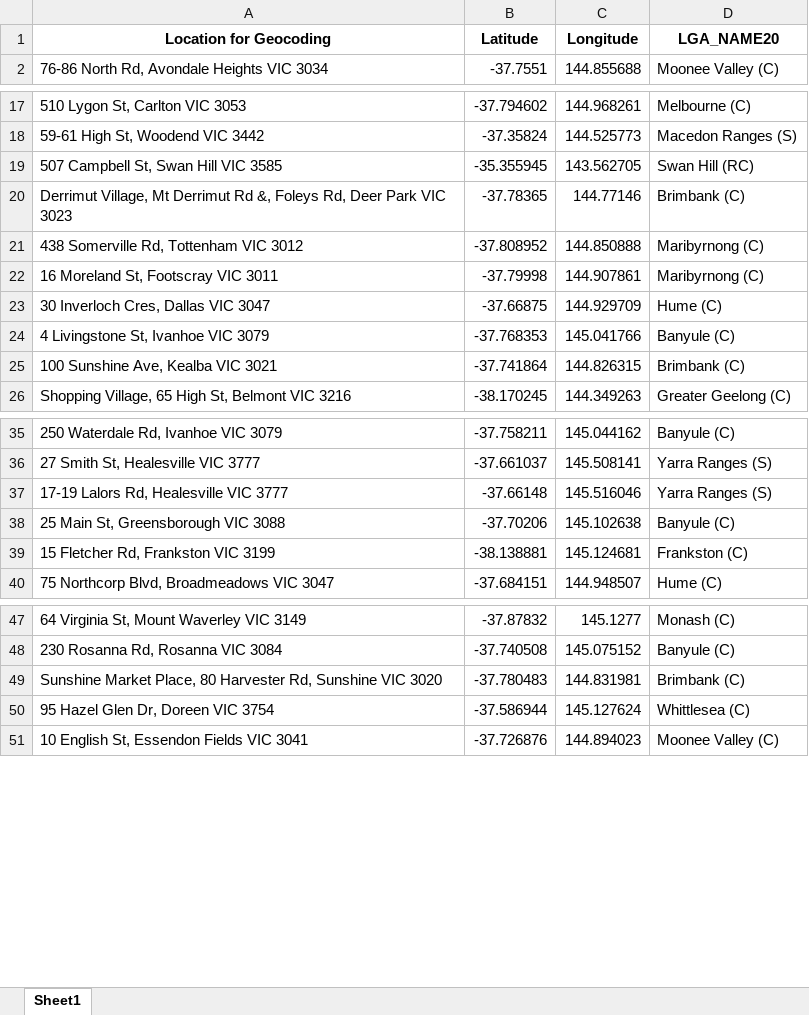
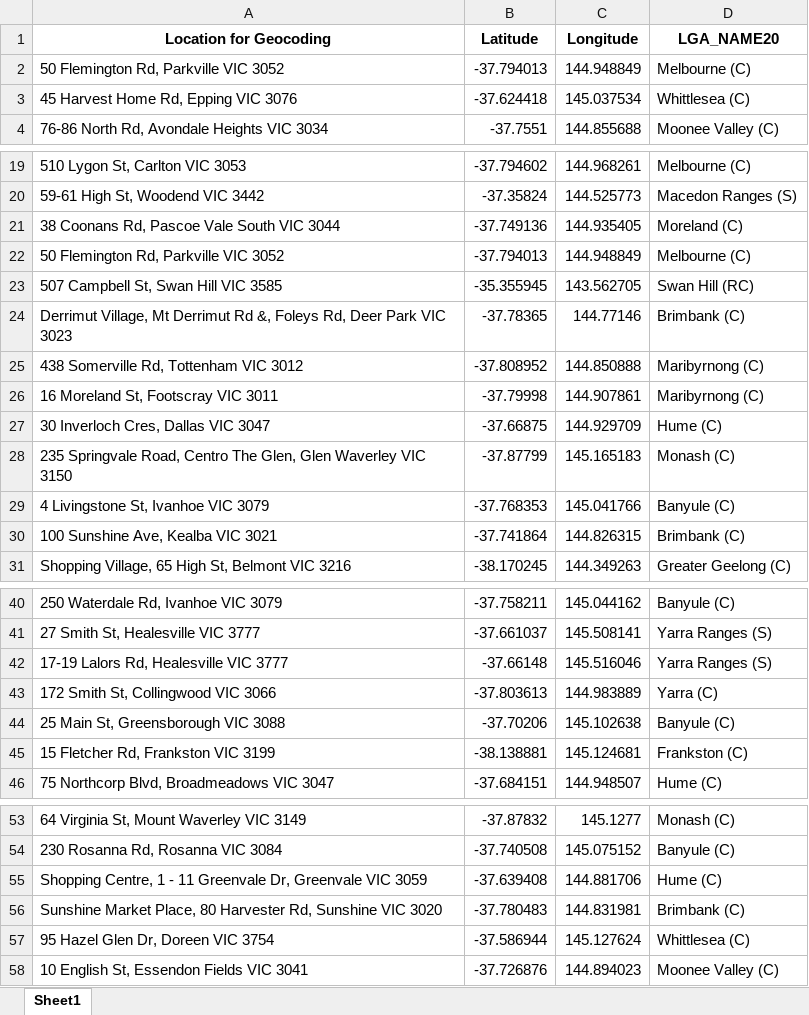
Before and after one commit to Mike-Honey/covid-19-vic-au, an Excel workbook: Coronavirus COVID-19 - VIC AU Exposure sites LGA.xlsx, sheet Sheet1, drawn as a sheet; only a part is shown, gaps mark what is left out; values as stored, in another font and other column widths than the file's, no borders; the diff names each change by its address in the sheet, - before the commit and + after, or states it on an @@ line.

```diff
--- a/Coronavirus COVID-19 - VIC AU Exposure sites LGA.xlsx (sheet Sheet1)
+++ b/Coronavirus COVID-19 - VIC AU Exposure sites LGA.xlsx (sheet Sheet1)
+row 2: 50 Flemington Rd, Parkville VIC 3052 | -37.794013 | 144.948849 | Melbourne (C)
+row 3: 45 Harvest Home Rd, Epping VIC 3076 | -37.624418 | 145.037534 | Whittlesea (C)
+row 21: 38 Coonans Rd, Pascoe Vale South VIC 3044 | -37.749136 | 144.935405 | Moreland (C)
+row 22: 50 Flemington Rd, Parkville VIC 3052 | -37.794013 | 144.948849 | Melbourne (C)
+row 28: 235 Springvale Road, Centro The Glen, Glen Waverley VIC 3150 | -37.87799 | 145.165183 | Monash (C)
+row 43: 172 Smith St, Collingwood VIC 3066 | -37.803613 | 144.983889 | Yarra (C)
+row 55: Shopping Centre, 1 - 11 Greenvale Dr, Greenvale VIC 3059 | -37.639408 | 144.881706 | Hume (C)
```
Also changed, not shown: Coronavirus COVID-19 - VIC AU Exposure sites.xlsx, 1 other file.
